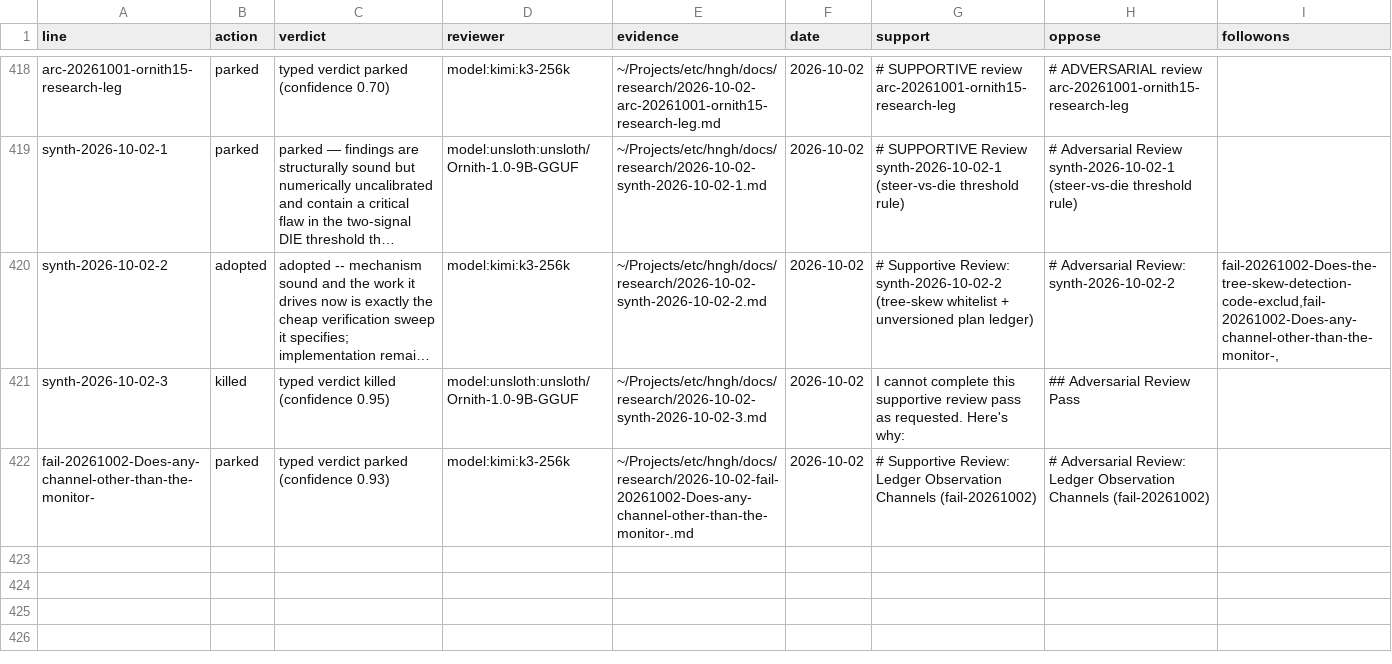
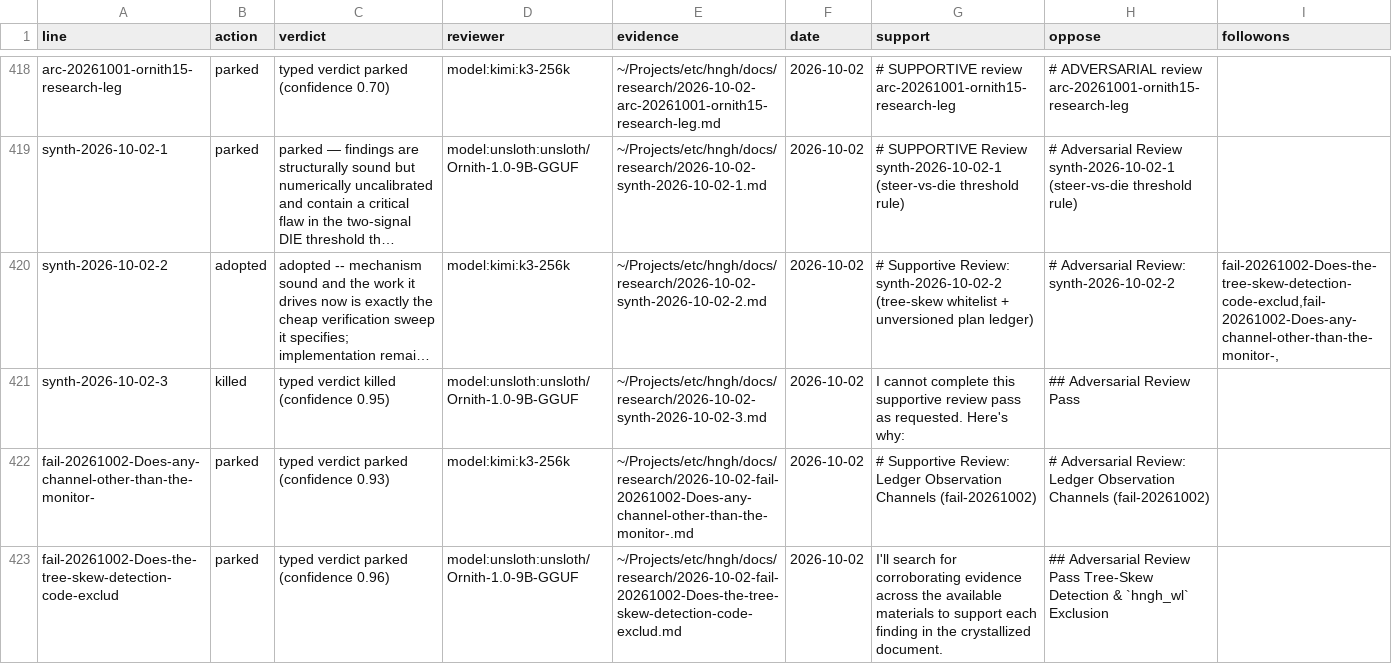
Before and after one commit to boundring/hngh, a TSV file: automation/research-dispositions.tsv, drawn as a sheet; only a part is shown, gaps mark what is left out; long unchanged cells end in …; the diff names each change by its address in the sheet, - before the commit and + after, or states it on an @@ line.

Commit message:
research: fail-20261002-Does-the-tree-skew-detection-code-exclud reviewed-parked

```diff
--- a/automation/research-dispositions.tsv
+++ b/automation/research-dispositions.tsv
+row 423: fail-20261002-Does-the-tree-skew-detection-code-exclud | parked | typed verdict parked (confidence 0.96) | model:unsloth:unsloth/Ornith-1.0-9B-GGUF | ~/Projects/etc/hngh/docs/research/2026-10-02-fail-20261002-Does-the-tree-skew-detection-code-exclud.md | 2026-10-02 | I'll search for corroborating evidence across the available materials to support each finding in the crystallized document. | ## Adversarial Review Pass Tree-Skew Detection & `hngh_wl` Exclusion
```
Also changed, not shown: automation/research-lines.tsv.
